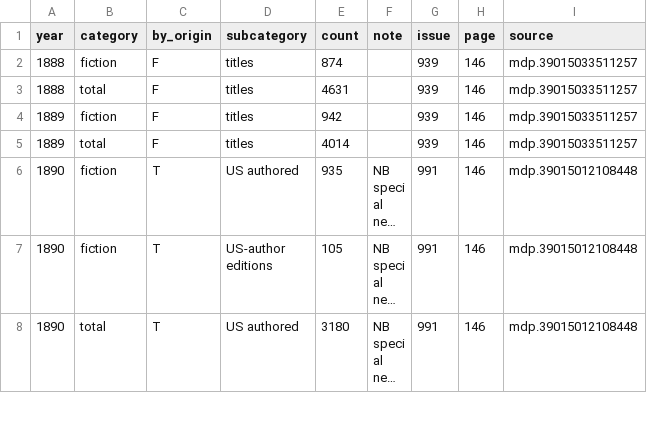
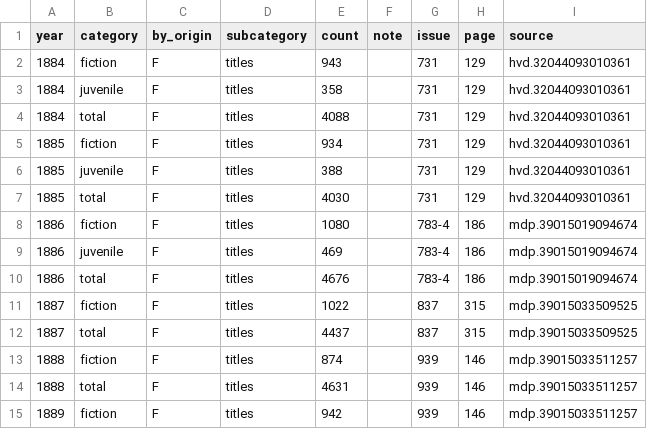
Before and after one commit to agoldst/bookstats, a CSV file: pw-us-titles.csv, drawn as a sheet; only a part is shown; the shorter side is filled out with more unchanged rows; long unchanged cells end in ….

Commit message:
add US fic, juv, total back to 1884
did this three years ago (????) but didn't commit it then: best
practices.

```diff
--- a/pw-us-titles.csv
+++ b/pw-us-titles.csv
@@ -1,2 +1,13 @@
 year,category,by_origin,subcategory,count,note,issue,page,source
+1884,fiction,F,titles,943,,731,129,hvd.32044093010361
+1884,juvenile,F,titles,358,,731,129,hvd.32044093010361
+1884,total,F,titles,4088,,731,129,hvd.32044093010361
+1885,fiction,F,titles,934,,731,129,hvd.32044093010361
+1885,juvenile,F,titles,388,,731,129,hvd.32044093010361
+1885,total,F,titles,4030,,731,129,hvd.32044093010361
+1886,fiction,F,titles,1080,,783-4,186,mdp.39015019094674
+1886,juvenile,F,titles,469,,783-4,186,mdp.39015019094674
+1886,total,F,titles,4676,,783-4,186,mdp.39015019094674
+1887,fiction,F,titles,1022,,837,315,mdp.39015033509525
+1887,total,F,titles,4437,,837,315,mdp.39015033509525
 1888,fiction,F,titles,874,,939,146,mdp.39015033511257
```
